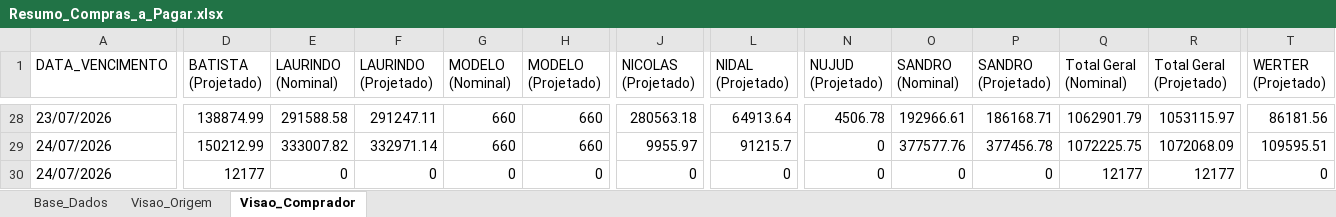
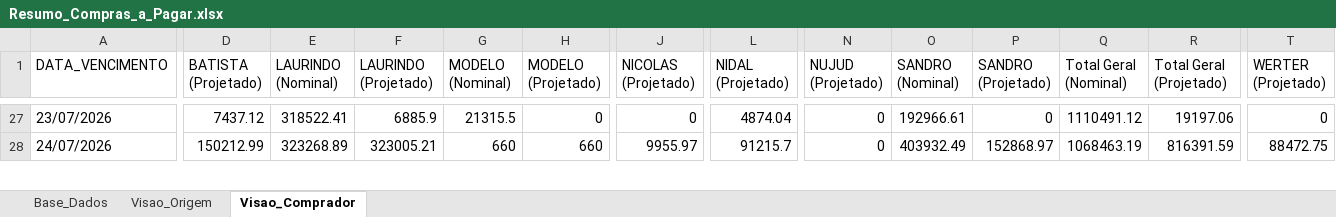
Before and after one commit to sgrimush-ops/Equipes_Agentes, an Excel workbook: Aplicativos/a_pagar/Resumo_Compras_a_Pagar.xlsx, sheet Visao_Comprador, drawn as a sheet; only a part is shown, gaps mark what is left out; values as stored, in another font and other column widths than the file's, no borders; removed rows and columns are numbered as before the commit, all else as after; rows hold the shown columns only; the diff covers the shown part only; the diff names each change by its address in the sheet, - before the commit and + after, or states it on an @@ line.

```diff
--- a/Aplicativos/a_pagar/Resumo_Compras_a_Pagar.xlsx (sheet Visao_Comprador)
+++ b/Aplicativos/a_pagar/Resumo_Compras_a_Pagar.xlsx (sheet Visao_Comprador)
-D27 (BATISTA (Projetado)): 138874.99
+D27 (BATISTA (Projetado)): 7437.12
-E27 (LAURINDO (Nominal)): 291588.58
+E27 (LAURINDO (Nominal)): 318522.41
-F27 (LAURINDO (Projetado)): 291247.11
+F27 (LAURINDO (Projetado)): 6885.9
-G27 (MODELO (Nominal)): 660
+G27 (MODELO (Nominal)): 21315.5
-H27 (MODELO (Projetado)): 660
+H27 (MODELO (Projetado)): 0
-J27 (NICOLAS (Projetado)): 280563.18
+J27 (NICOLAS (Projetado)): 0
-L27 (NIDAL (Projetado)): 64913.64
+L27 (NIDAL (Projetado)): 4874.04
-N27 (NUJUD (Projetado)): 4506.78
+N27 (NUJUD (Projetado)): 0
-P27 (SANDRO (Projetado)): 186168.71
+P27 (SANDRO (Projetado)): 0
-Q27 (Total Geral (Nominal)): 1062901.79
+Q27 (Total Geral (Nominal)): 1110491.12
-R27 (Total Geral (Projetado)): 1053115.97
+R27 (Total Geral (Projetado)): 19197.06
-T27 (WERTER (Projetado)): 86181.56
+T27 (WERTER (Projetado)): 0
-E28 (LAURINDO (Nominal)): 333007.82
+E28 (LAURINDO (Nominal)): 323268.89
-F28 (LAURINDO (Projetado)): 332971.14
+F28 (LAURINDO (Projetado)): 323005.21
-O28 (SANDRO (Nominal)): 377577.76
+O28 (SANDRO (Nominal)): 403932.49
-P28 (SANDRO (Projetado)): 377456.78
+P28 (SANDRO (Projetado)): 152868.97
-Q28 (Total Geral (Nominal)): 1072225.75
+Q28 (Total Geral (Nominal)): 1068463.19
-R28 (Total Geral (Projetado)): 1072068.09
+R28 (Total Geral (Projetado)): 816391.59
-T28 (WERTER (Projetado)): 109595.51
+T28 (WERTER (Projetado)): 88472.75
-row 30: 24/07/2026 | 12177 | 0 | 0 | 0 | 0 | 0 | 0 | 0 | 0 | 0 | 12177 | 12177 | 0
```
Also changed, not shown: 12 added rows, 3 removed rows and 588 edited cells elsewhere in this sheet, sheet Base_Dados, sheet Visao_Origem, Aplicativos/GAM/bd_entrada/ajustepp.xlsx, Aplicativos/GAM/bd_saida/digitar.xlsx, 10 other files.
